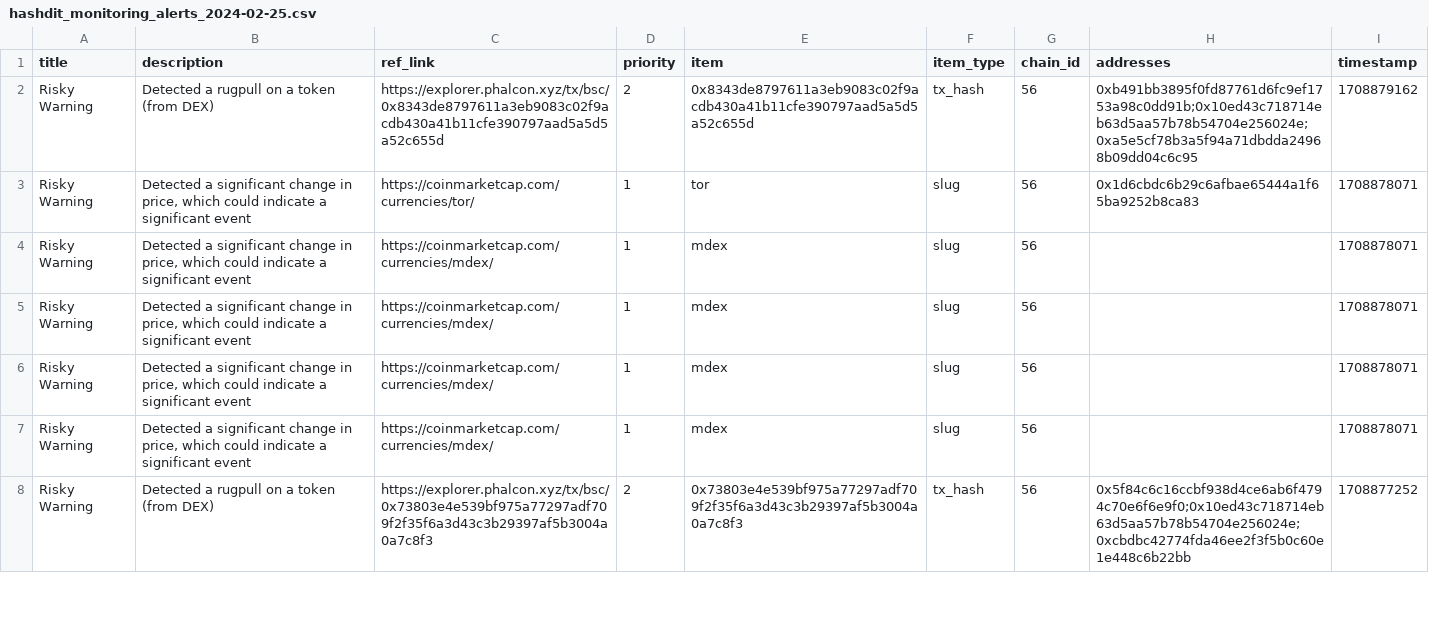
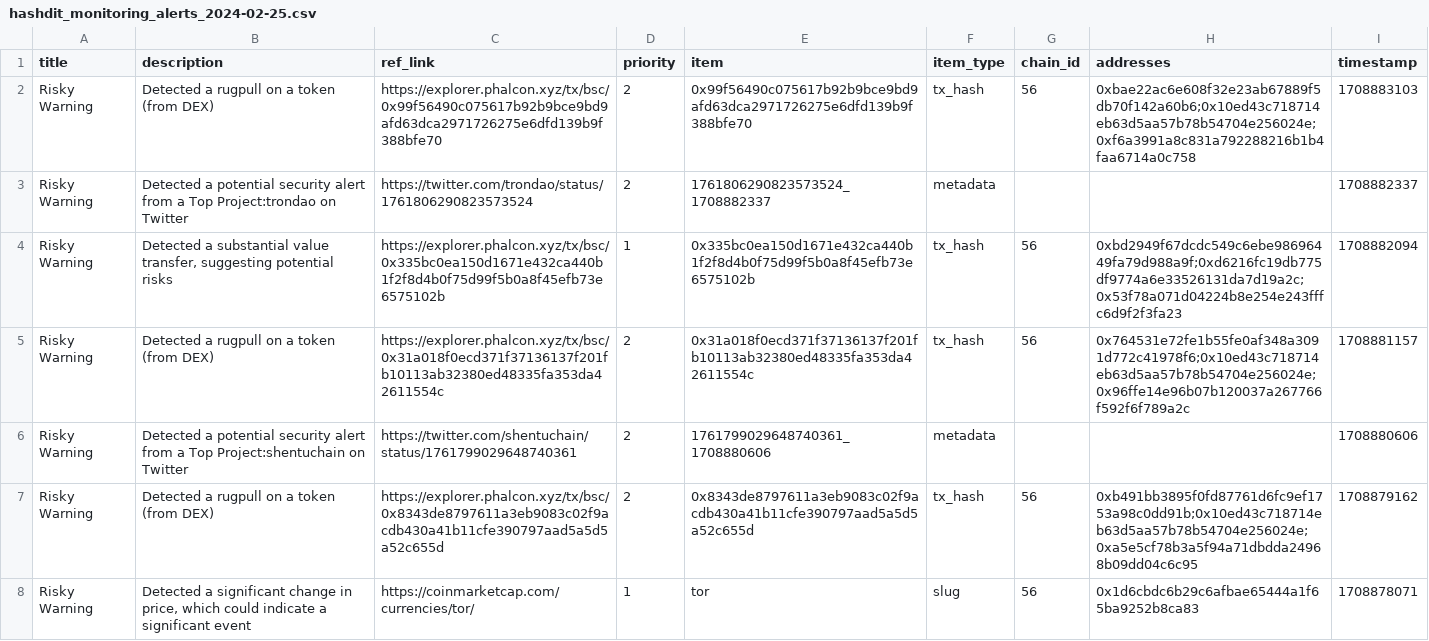
Before and after one commit to hashdit/hashdit, a CSV file: gitbook_source_code/data/hashdit_monitoring_alerts/hashdit_monitoring_alerts_2024-02-25.csv, drawn as a sheet; only a part is shown; the shorter side is filled out with more unchanged rows; the diff names each change by its address in the sheet, - before the commit and + after, or states it on an @@ line.

Commit message:
hashdit_monitoring_alerts_2024-02-25.csv update

```diff
--- a/gitbook_source_code/data/hashdit_monitoring_alerts/hashdit_monitoring_alerts_2024-02-25.csv
+++ b/gitbook_source_code/data/hashdit_monitoring_alerts/hashdit_monitoring_alerts_2024-02-25.csv
+row 2: Risky Warning | Detected a rugpull on a token (from DEX) | https://explorer.phalcon.xyz/tx/bsc/0x99f56490c075617b92b9bce9bd9afd63dca2971726275e6dfd139b9f388bfe70 | 2 | 0x99f56490c075617b92b9bce9bd9afd63dca2971726275e6dfd139b9f388bfe70 | tx_hash | 56 | 0xbae22ac6e608f32e23ab67889f5db70f142a60b6;0x10ed43c718714eb63d5aa57b78b54704e256024e;0xf6a3991a8c831a792288216b1b4faa6714a0c758 | 1708883103
+row 3: Risky Warning | Detected a potential security alert from a Top Project:trondao on Twitter | https://twitter.com/trondao/status/1761806290823573524 | 2 | 1761806290823573524_1708882337 | metadata |  |  | 1708882337
+row 4: Risky Warning | Detected a substantial value transfer, suggesting potential risks | https://explorer.phalcon.xyz/tx/bsc/0x335bc0ea150d1671e432ca440b1f2f8d4b0f75d99f5b0a8f45efb73e6575102b | 1 | 0x335bc0ea150d1671e432ca440b1f2f8d4b0f75d99f5b0a8f45efb73e6575102b | tx_hash | 56 | 0xbd2949f67dcdc549c6ebe98696449fa79d988a9f;0xd6216fc19db775df9774a6e33526131da7d19a2c;0x53f78a071d04224b8e254e243fffc6d9f2f3fa23 | 1708882094
+row 5: Risky Warning | Detected a rugpull on a token (from DEX) | https://explorer.phalcon.xyz/tx/bsc/0x31a018f0ecd371f37136137f201fb10113ab32380ed48335fa353da42611554c | 2 | 0x31a018f0ecd371f37136137f201fb10113ab32380ed48335fa353da42611554c | tx_hash | 56 | 0x764531e72fe1b55fe0af348a3091d772c41978f6;0x10ed43c718714eb63d5aa57b78b54704e256024e;0x96ffe14e96b07b120037a267766f592f6f789a2c | 1708881157
+row 6: Risky Warning | Detected a potential security alert from a Top Project:shentuchain on Twitter | https://twitter.com/shentuchain/status/1761799029648740361 | 2 | 1761799029648740361_1708880606 | metadata |  |  | 1708880606
```
